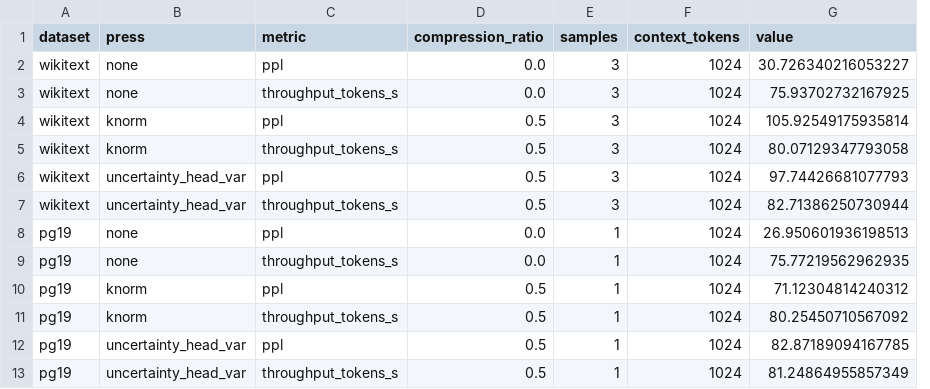
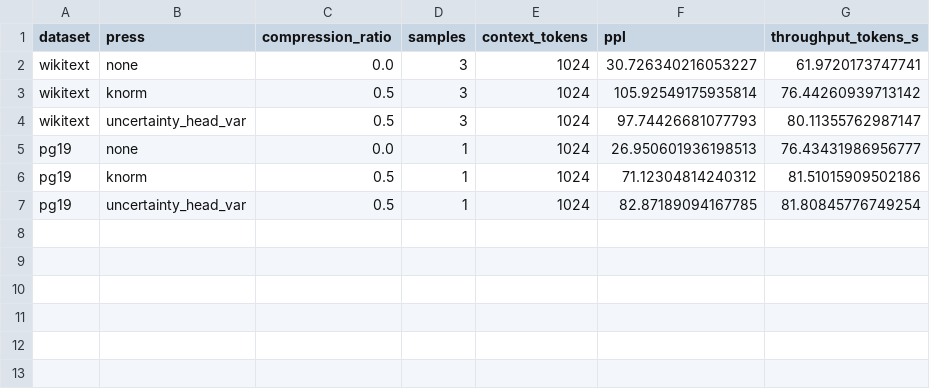
Before and after one commit to sissiwqwt/transformer-optimizer, a CSV file: uncertainty_aware_pythia_results.csv, drawn as a sheet; removed rows and columns are numbered as before the commit, all else as after; the diff names each change by its address in the sheet, - before the commit and + after, or states it on an @@ line.

Commit message:
optimize the outpot of uncertainty_aware_press.py

```diff
--- a/uncertainty_aware_pythia_results.csv
+++ b/uncertainty_aware_pythia_results.csv
-column C (metric), row 2: ppl; row 4: ppl; row 6: ppl; row 8: ppl; row 10: ppl; row 12: ppl
+column G (throughput_tokens_s), rows 2-7: 61.9720173747741 | 76.44260939713142 | 80.11355762987147 | 76.43431986956777 | 81.51015909502186 | 81.80845776749254
-F1: value
+F1: ppl
-row 3: wikitext | none | throughput_tokens_s | 0.0 | 3 | 1024 | 75.93702732167925
-row 5: wikitext | knorm | throughput_tokens_s | 0.5 | 3 | 1024 | 80.07129347793058
-row 7: wikitext | uncertainty_head_var | throughput_tokens_s | 0.5 | 3 | 1024 | 82.71386250730944
-row 9: pg19 | none | throughput_tokens_s | 0.0 | 1 | 1024 | 75.77219562962935
-row 11: pg19 | knorm | throughput_tokens_s | 0.5 | 1 | 1024 | 80.25450710567092
-row 13: pg19 | uncertainty_head_var | throughput_tokens_s | 0.5 | 1 | 1024 | 81.24864955857349
```
Also changed, not shown: 1 other file.
